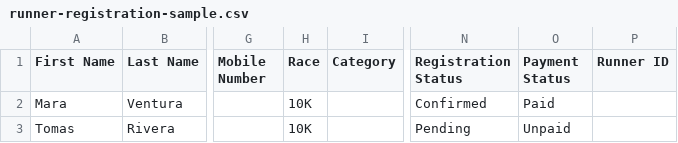
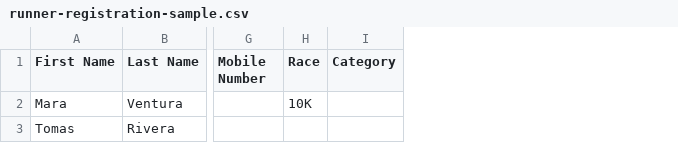
Before and after one commit to vreboton/racebib, a CSV file: docs/runner-registration-sample.csv, drawn as a sheet; only a part is shown, gaps mark what is left out; the diff names each change by its address in the sheet, - before the commit and + after, or states it on an @@ line.

Commit message:
Resolve CSV registrations by email and add a default race (#22)
* Resolve CSV runners by email and support a default race

* Warn about CSV name mismatches and bind previews to profile identity

Trail keyword findings carry forward from PR #22. Profile matching remains organizer-scoped by normalized email, and the existing uniqueness constraint and event/organizer lock order are preserved.

* Refine CSV import controls and registered runner defaults

Existing Trail keyword findings do not indicate a schema or matching change. Import still matches by organizer email, uses the saved birthdate for eligibility, and retains the registration uniqueness constraint.

* Keep Race Category terminology and Unicode coverage after reconciliation

Preserve fixed CSV headers and the Unicode runner profile assertion from #21. Trail keyword alerts refer to the intended switch to organizer-scoped email resolution and existing uniqueness test coverage; the registration and Route protections are unchanged.

* Update empty import label regression

```diff
--- a/docs/runner-registration-sample.csv
+++ b/docs/runner-registration-sample.csv
-column N (Registration Status), rows 2-3: Confirmed | Pending
-column O (Payment Status), rows 2-3: Paid | Unpaid
-column P (Runner ID), empty
-H3 (Race): 10K
+H3 (Race): (empty)
```
Also changed, not shown: 7 other files.
